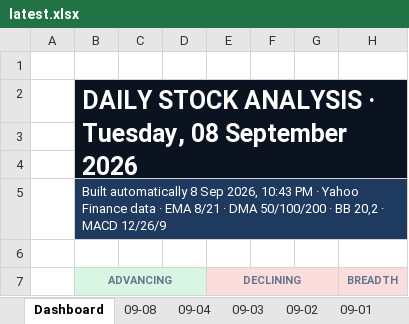
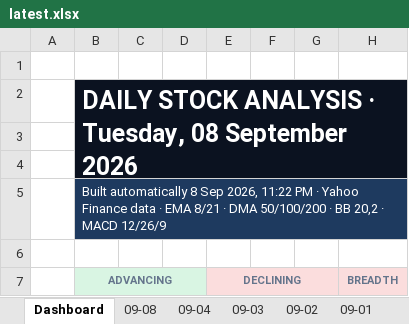
Before and after one commit to GeoWizard4645/Stock-Analysis-for-my-Grandpa, an Excel workbook: docs/data/latest.xlsx, sheet Dashboard, drawn as a sheet; only a part is shown; values as stored, in another font and other column widths than the file's, no borders; charts and pictures and conditional formats not drawn; the diff names each change by its address in the sheet, - before the commit and + after, or states it on an @@ line.

```diff
--- a/docs/data/latest.xlsx (sheet Dashboard)
+++ b/docs/data/latest.xlsx (sheet Dashboard)
-B5 (ADVANCING): …Sep 2026, 10:43 PM ·…
+B5 (ADVANCING): …Sep 2026, 11:22 PM ·…
```
Also changed, not shown: sheet 09-08, sheet 09-04, sheet 09-01, sheet 09-03, sheet 09-02, 1 other file.
